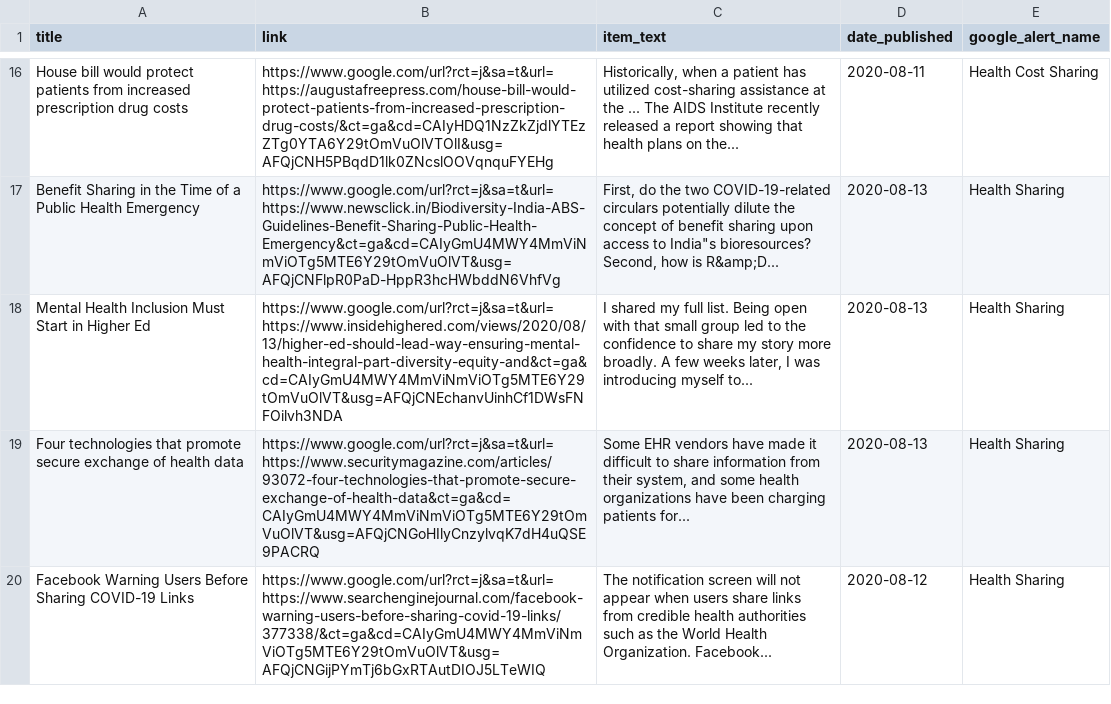
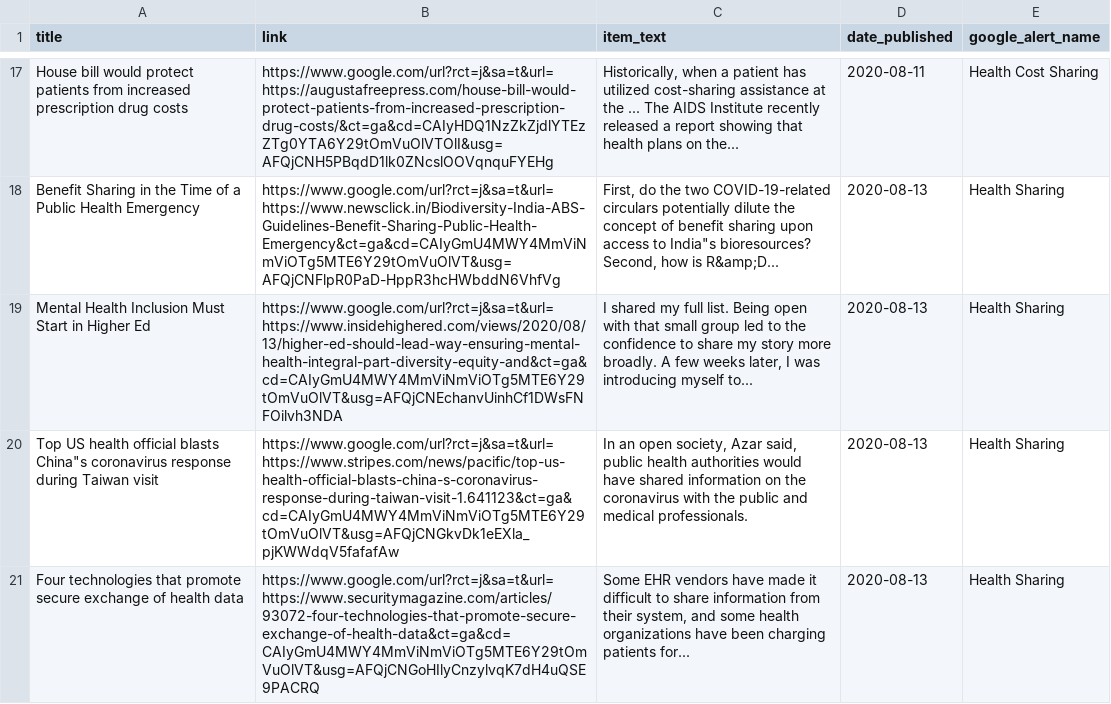
Before and after one commit to jbarton311/bb_consulting_public, a CSV file: congressional_analysis/data/RSS_Health_Feed.csv, drawn as a sheet; only a part is shown, gaps mark what is left out; the shorter side is filled out with more unchanged rows; the diff covers the shown part only.

```diff
--- a/congressional_analysis/data/RSS_Health_Feed.csv
+++ b/congressional_analysis/data/RSS_Health_Feed.csv
@@ -18,2 +19,3 @@ Benefit Sharing in the Time of a Public Health Emergency,https://www.google.com/
 Mental Health Inclusion Must Start in Higher Ed,https://www.google.com/url?rct=j&sa=t&url=https://www.insidehighered.com/views/2020/08/13/higher-ed-should-lead-way-ensuring-mental-health-integral-part-diversity-equity-and&ct=ga&cd=CAIyGmU4MWY4MmViNmViOTg5MTE6Y29tOmVuOlVT&usg=AFQjCNEchanvUinhCf1DWsFNFOilvh3NDA,"I shared my full list. Being open with that small group led to the confidence to share my story more broadly. A few weeks later, I was introducing myself to...",2020-08-13,Health Sharing
+"Top US health official blasts China""s coronavirus response during Taiwan visit",https://www.google.com/url?rct=j&sa=t&url=https://www.stripes.com/news/pacific/top-us-health-official-blasts-china-s-coronavirus-response-during-taiwan-visit-1.641123&ct=ga&cd=CAIyGmU4MWY4MmViNmViOTg5MTE6Y29tOmVuOlVT&usg=AFQjCNGkvDk1eEXla_pjKWWdqV5fafafAw,"In an open society, Azar said, public health authorities would have shared information on the coronavirus with the public and medical professionals.",2020-08-13,Health Sharing
 Four technologies that promote secure exchange of health data,https://www.google.com/url?rct=j&sa=t&url=https://www.securitymagazine.com/articles/93072-four-technologies-that-promote-secure-exchange-of-health-data&ct=ga&cd=CAIyGmU4MWY4MmViNmViOTg5MTE6Y29tOmVuOlVT&usg=AFQjCNGoHIlyCnzylvqK7dH4uQSE9PACRQ,"Some EHR vendors have made it difficult to share information from their system, and some health organizations have been charging patients for...",2020-08-13,Health Sharing
```
Also changed, not shown: 3 added rows and 2 removed rows elsewhere in this file.
